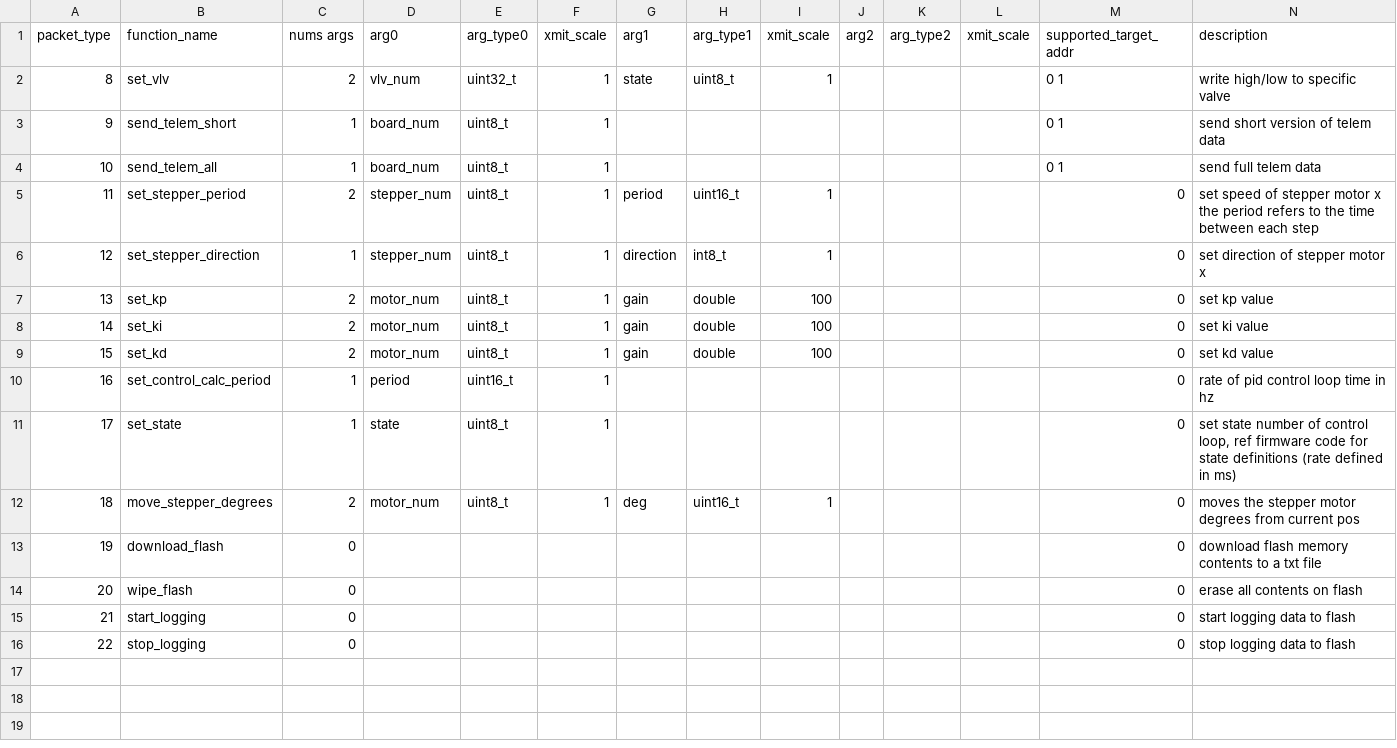
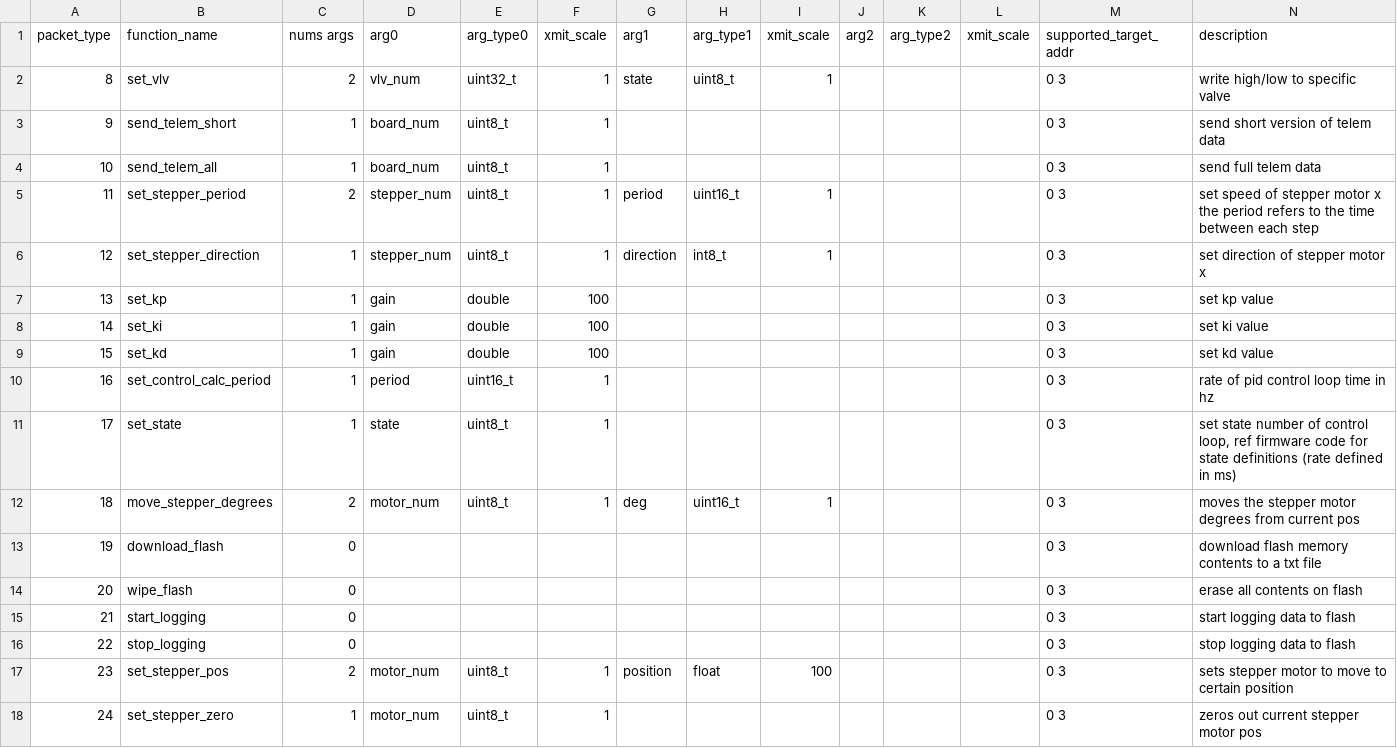
Before and after one commit to nkalan/MASA-firmware-libraries, a CSV file: SerialComms/python/telem_cmd_template.csv, drawn as a sheet.

Commit message:
added in pt calibrations and updated cmd and data with press tests for weekend

```diff
--- a/SerialComms/python/telem_cmd_template.csv
+++ b/SerialComms/python/telem_cmd_template.csv
@@ -1,16 +1,18 @@
 packet_type,function_name,nums args,arg0,arg_type0,xmit_scale,arg1,arg_type1,xmit_scale,arg2,arg_type2,xmit_scale,supported_target_addr,description
-8,set_vlv,2,vlv_num,uint32_t,1,state,uint8_t,1,,,,0 1,write high/low to specific valve
-9,send_telem_short,1,board_num,uint8_t,1,,,,,,,0 1,send short version of telem data
-10,send_telem_all,1,board_num,uint8_t,1,,,,,,,0 1,send full telem data
-11,set_stepper_period,2,stepper_num,uint8_t,1,period,uint16_t,1,,,,0,set speed of stepper motor x the period refers to the time between each step
-12,set_stepper_direction,1,stepper_num,uint8_t,1,direction,int8_t,1,,,,0,set direction of stepper motor x
-13,set_kp,2,motor_num,uint8_t,1,gain,double,100,,,,0,set kp value
-14,set_ki,2,motor_num,uint8_t,1,gain,double,100,,,,0,set ki value
-15,set_kd,2,motor_num,uint8_t,1,gain,double,100,,,,0,set kd value
-16,set_control_calc_period,1,period,uint16_t,1,,,,,,,0,rate of pid control loop time in hz
-17,set_state,1,state,uint8_t,1,,,,,,,0,"set state number of control loop, ref firmware code for state definitions (rate defined in ms)"
-18,move_stepper_degrees,2,motor_num,uint8_t,1,deg,uint16_t,1,,,,0,moves the stepper motor degrees from current pos
-19,download_flash,0,,,,,,,,,,0,download flash memory contents to a txt file
-20,wipe_flash,0,,,,,,,,,,0,erase all contents on flash
-21,start_logging,0,,,,,,,,,,0,start logging data to flash
-22,stop_logging,0,,,,,,,,,,0,stop logging data to flash
+8,set_vlv,2,vlv_num,uint32_t,1,state,uint8_t,1,,,,0 3,write high/low to specific valve
+9,send_telem_short,1,board_num,uint8_t,1,,,,,,,0 3,send short version of telem data
+10,send_telem_all,1,board_num,uint8_t,1,,,,,,,0 3,send full telem data
+11,set_stepper_period,2,stepper_num,uint8_t,1,period,uint16_t,1,,,,0 3,set speed of stepper motor x the period refers to the time between each step
+12,set_stepper_direction,1,stepper_num,uint8_t,1,direction,int8_t,1,,,,0 3,set direction of stepper motor x
+13,set_kp,1,gain,double,100,,,,,,,0 3,set kp value
+14,set_ki,1,gain,double,100,,,,,,,0 3,set ki value
+15,set_kd,1,gain,double,100,,,,,,,0 3,set kd value
+16,set_control_calc_period,1,period,uint16_t,1,,,,,,,0 3,rate of pid control loop time in hz
+17,set_state,1,state,uint8_t,1,,,,,,,0 3,"set state number of control loop, ref firmware code for state definitions (rate defined in ms)"
+18,move_stepper_degrees,2,motor_num,uint8_t,1,deg,uint16_t,1,,,,0 3,moves the stepper motor degrees from current pos
+19,download_flash,0,,,,,,,,,,0 3,download flash memory contents to a txt file
+20,wipe_flash,0,,,,,,,,,,0 3,erase all contents on flash
+21,start_logging,0,,,,,,,,,,0 3,start logging data to flash
+22,stop_logging,0,,,,,,,,,,0 3,stop logging data to flash
+23,set_stepper_pos,2,motor_num,uint8_t,1,position,float,100,,,,0 3,sets stepper motor to move to certain position
+24,set_stepper_zero,1,motor_num,uint8_t,1,,,,,,,0 3,zeros out current stepper motor pos
```
Also changed, not shown: SerialComms/python/telem_data_template.csv, 1 other file.
